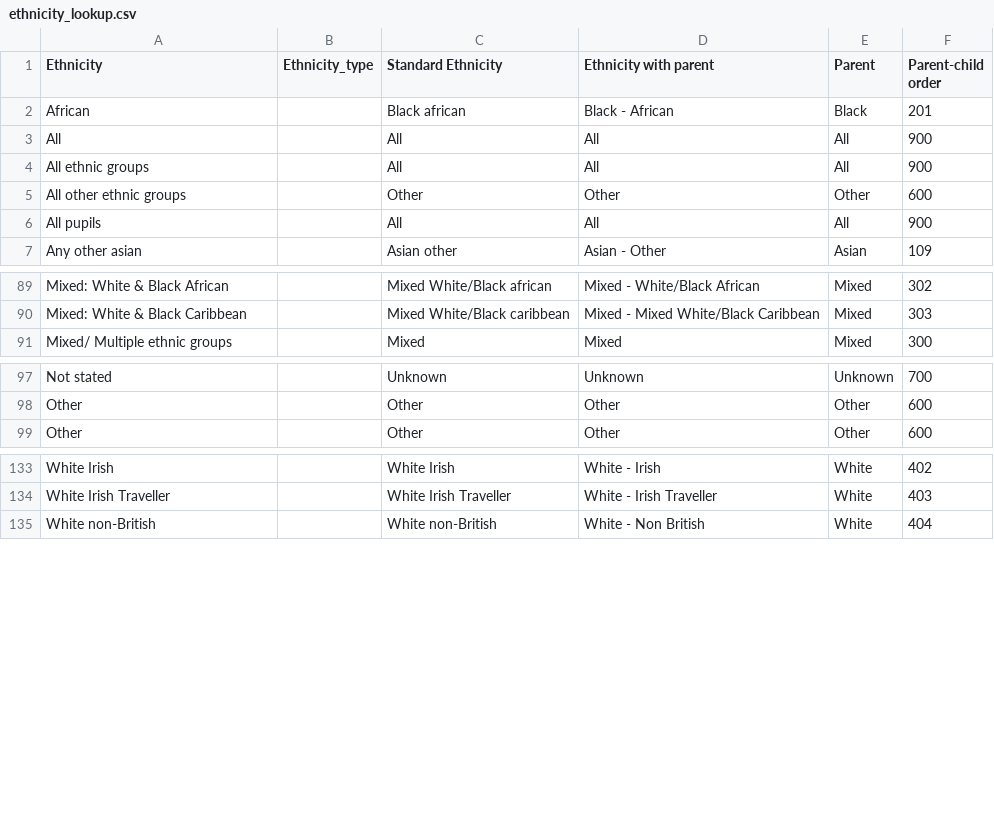
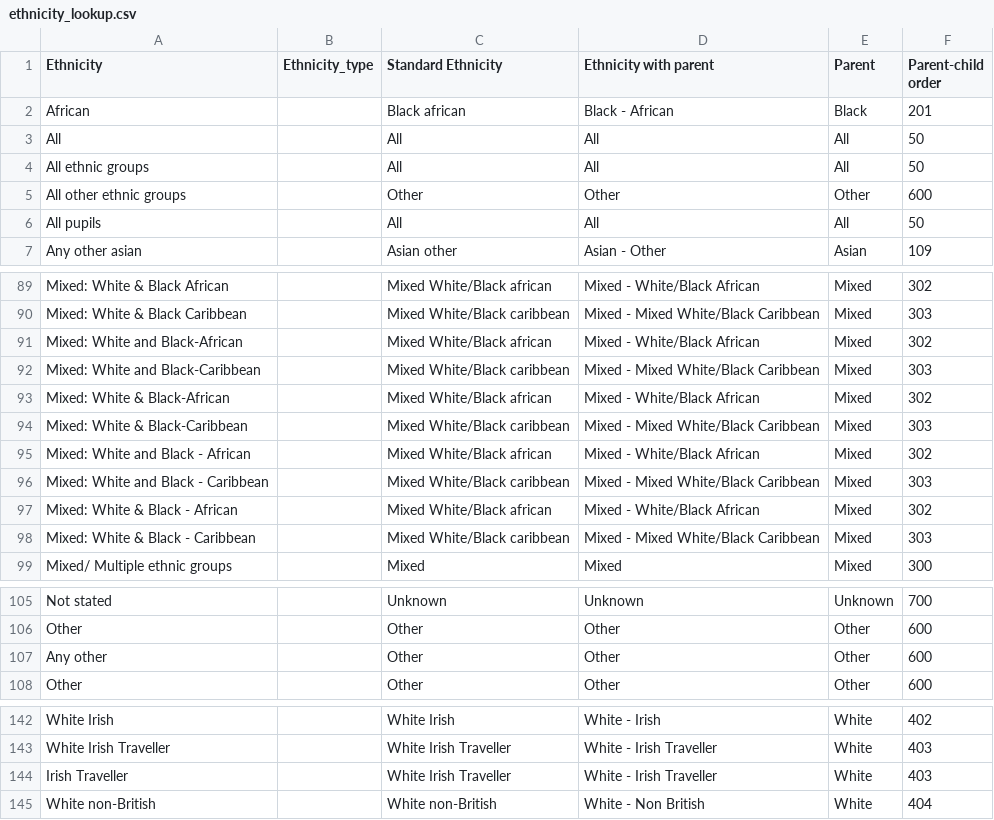
Before and after one commit to ukgov-equality-hub/ethnicity-facts-and-figures, a CSV file: application/data/ethnicity_lookup.csv, drawn as a sheet; only a part is shown, gaps mark what is left out.

Commit message:
[WIP] Parent child in chart object (#288)
* parent column visible

* coloured bars for chart objects

* data value is now in `y`

* Change default bar colours

* updates to ethnicity lookup

* chart object has list of parents

* Bold text for parents

* Parent breaks if any given

* labels should all be black

* Remove debugging

```diff
--- a/application/data/ethnicity_lookup.csv
+++ b/application/data/ethnicity_lookup.csv
@@ -2,6 +2,6 @@ Ethnicity,Ethnicity_type,Standard Ethnicity,Ethnicity with parent,Parent,Parent-
 African,,Black african,Black - African,Black,201
-All,,All,All,All,900
-All ethnic groups,,All,All,All,900
+All,,All,All,All,50
+All ethnic groups,,All,All,All,50
 All other ethnic groups,,Other,Other,Other,600
-All pupils,,All,All,All,900
+All pupils,,All,All,All,50
 Any other asian,,Asian other,Asian - Other,Asian,109
@@ -90,2 +90,10 @@ Mixed: White & Black African,,Mixed White/Black african,Mixed - White/Black Afri
 Mixed: White & Black Caribbean,,Mixed White/Black caribbean,Mixed - Mixed White/Black Caribbean,Mixed,303
+Mixed: White and Black-African,,Mixed White/Black african,Mixed - White/Black African,Mixed,302
+Mixed: White and Black-Caribbean,,Mixed White/Black caribbean,Mixed - Mixed White/Black Caribbean,Mixed,303
+Mixed: White & Black-African,,Mixed White/Black african,Mixed - White/Black African,Mixed,302
+Mixed: White & Black-Caribbean,,Mixed White/Black caribbean,Mixed - Mixed White/Black Caribbean,Mixed,303
+Mixed: White and Black - African,,Mixed White/Black african,Mixed - White/Black African,Mixed,302
+Mixed: White and Black - Caribbean,,Mixed White/Black caribbean,Mixed - Mixed White/Black Caribbean,Mixed,303
+Mixed: White & Black - African,,Mixed White/Black african,Mixed - White/Black African,Mixed,302
+Mixed: White & Black - Caribbean,,Mixed White/Black caribbean,Mixed - Mixed White/Black Caribbean,Mixed,303
 Mixed/ Multiple ethnic groups,,Mixed,Mixed,Mixed,300
@@ -98,2 +106,3 @@ Not stated,,Unknown,Unknown,Unknown,700
 Other,,Other,Other,Other,600
+Any other,,Other,Other,Other,600
 Other ,,Other,Other,Other,600
@@ -134,2 +143,3 @@ White Irish,,White Irish,White - Irish,White,402
 White Irish Traveller,,White Irish Traveller,White - Irish Traveller,White,403
+Irish Traveller,,White Irish Traveller,White - Irish Traveller,White,403
 White non-British,,White non-British,White - Non British,White,404
```
Also changed, not shown: 3 other files.
